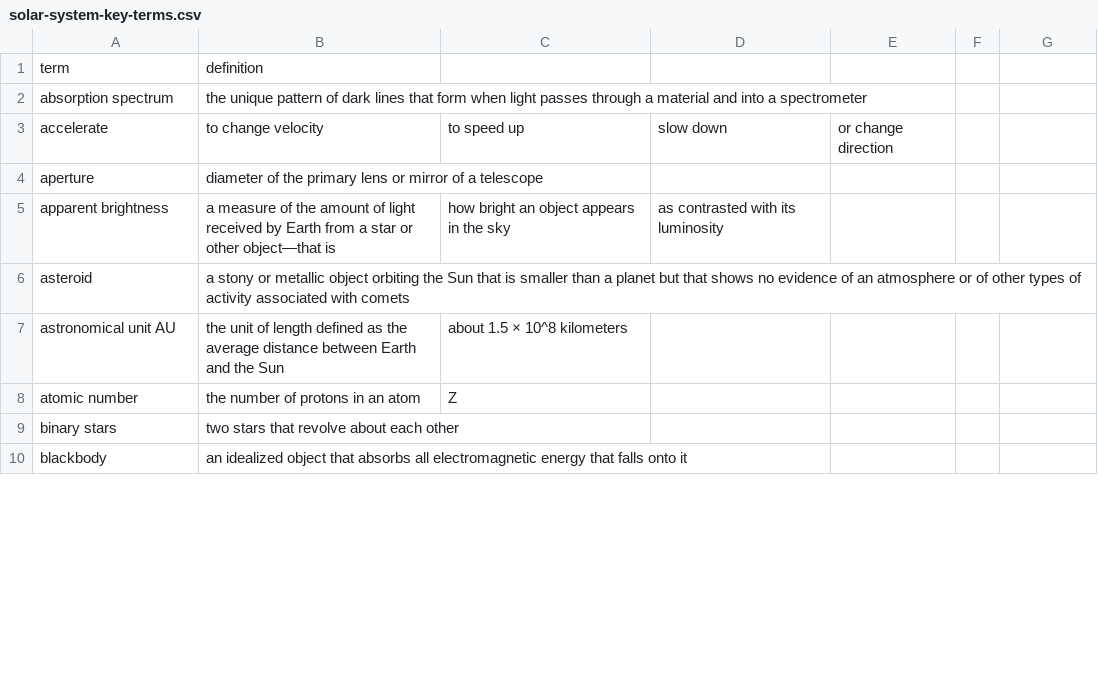
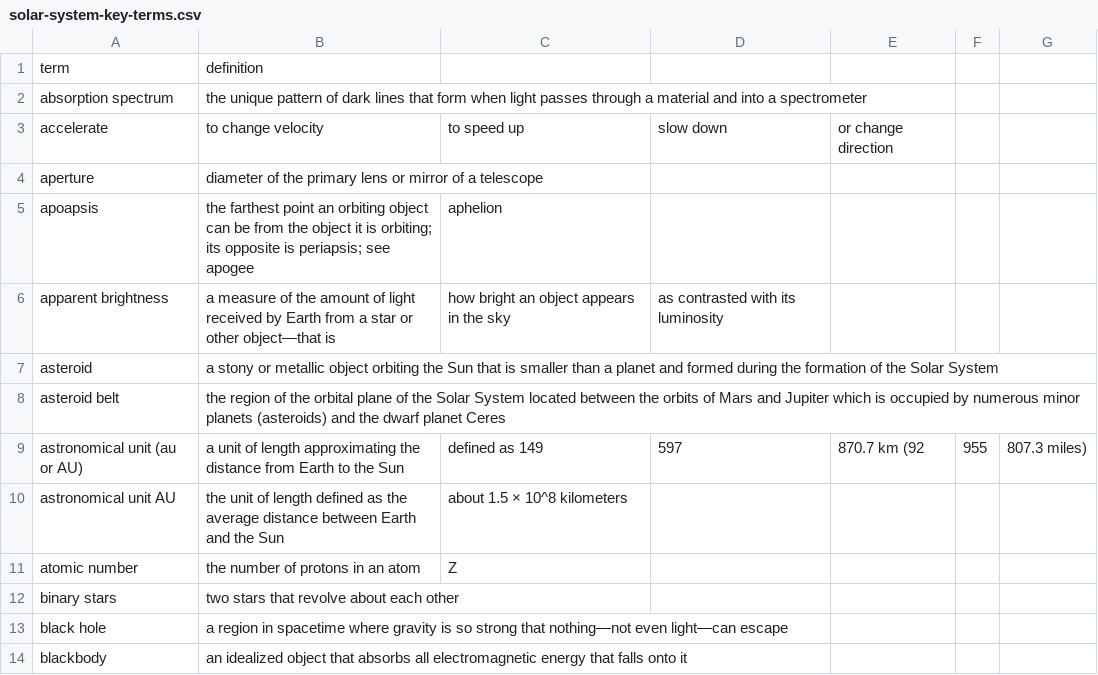
Before and after one commit to rachelmastrapa-dev/OER-Solar-System, a CSV file: chapters/solar-system-key-terms.csv, drawn as a sheet; only a part is shown; the diff covers the shown part only.

```diff
--- a/chapters/solar-system-key-terms.csv
+++ b/chapters/solar-system-key-terms.csv
@@ -4,4 +4,7 @@ accelerate,to change velocity, to speed up, slow down, or change direction
 aperture,diameter of the primary lens or mirror of a telescope
+apoapsis,the farthest point an orbiting object can be from the object it is orbiting; its opposite is periapsis; see apogee, aphelion
 apparent brightness,a measure of the amount of light received by Earth from a star or other object—that is, how bright an object appears in the sky, as contrasted with its luminosity
-asteroid,a stony or metallic object orbiting the Sun that is smaller than a planet but that shows no evidence of an atmosphere or of other types of activity associated with comets
+asteroid,a stony or metallic object orbiting the Sun that is smaller than a planet and formed during the formation of the Solar System
+asteroid belt,the region of the orbital plane of the Solar System located between the orbits of Mars and Jupiter which is occupied by numerous minor planets (asteroids) and the dwarf planet Ceres
+astronomical unit (au or AU),a unit of length approximating the distance from Earth to the Sun, defined as 149,597,870.7 km (92,955,807.3 miles)
 astronomical unit AU,the unit of length defined as the average distance between Earth and the Sun, about 1.5 × 10^8 kilometers
@@ -9,2 +12,3 @@ atomic number,the number of protons in an atom, Z
 binary stars,two stars that revolve about each other
+black hole,a region in spacetime where gravity is so strong that nothing—not even light—can escape
 blackbody,an idealized object that absorbs all electromagnetic energy that falls onto it
```
Also changed, not shown: 14 added rows, 3 removed rows, 3 moved rows and 9 edited cells elsewhere in this file, 1 other file.
